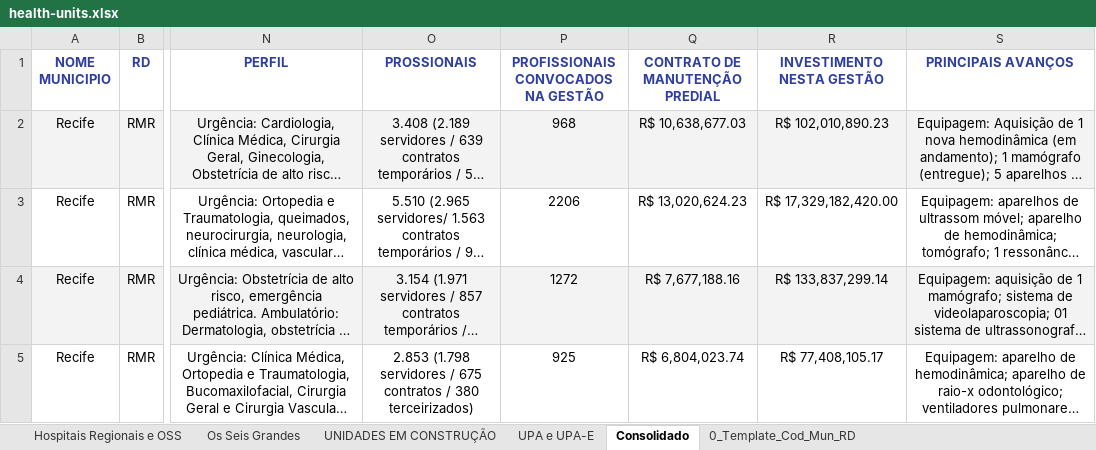
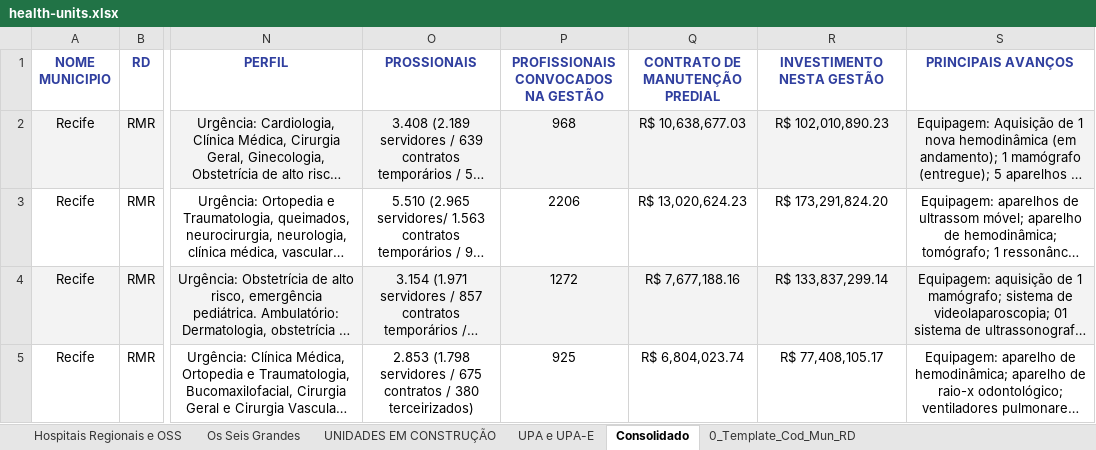
Before and after one commit to newtoncerezini-ai/hospitais, an Excel workbook: data/raw/health-units.xlsx, sheet Consolidado, drawn as a sheet; only a part is shown, gaps mark what is left out; long unchanged cells end in …; values as stored, in another font and other column widths than the file's, no borders; the diff names each change by its address in the sheet, - before the commit and + after, or states it on an @@ line.

Commit message:
data: atualiza investimento do hospital da restauracao

```diff
--- a/data/raw/health-units.xlsx (sheet Consolidado)
+++ b/data/raw/health-units.xlsx (sheet Consolidado)
-R3 (INVESTIMENTO NESTA GESTÃO): R$ 17,329,182,420.00
+R3 (INVESTIMENTO NESTA GESTÃO): R$ 173,291,824.20
```
Also changed, not shown: 3 other files.
